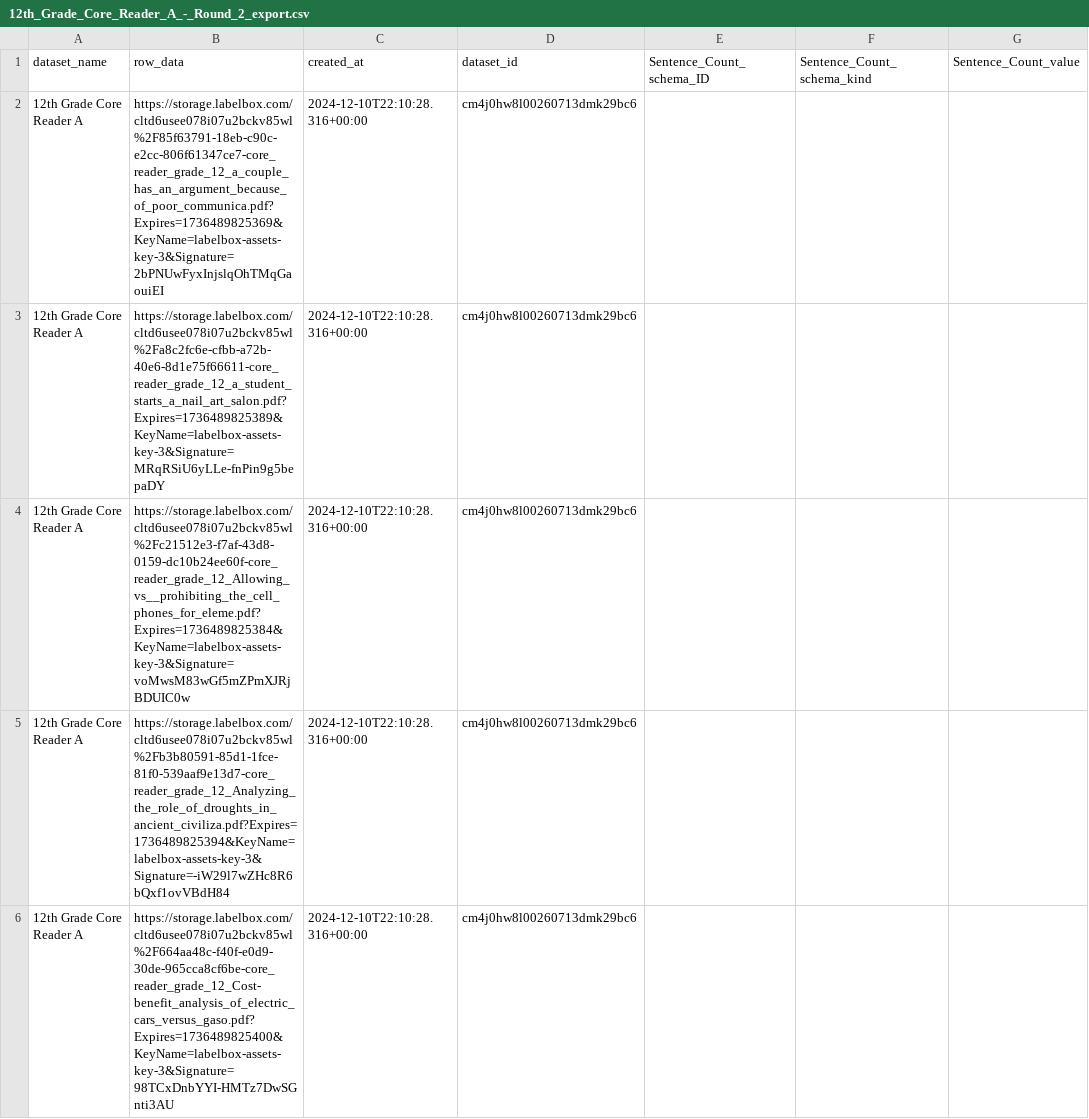
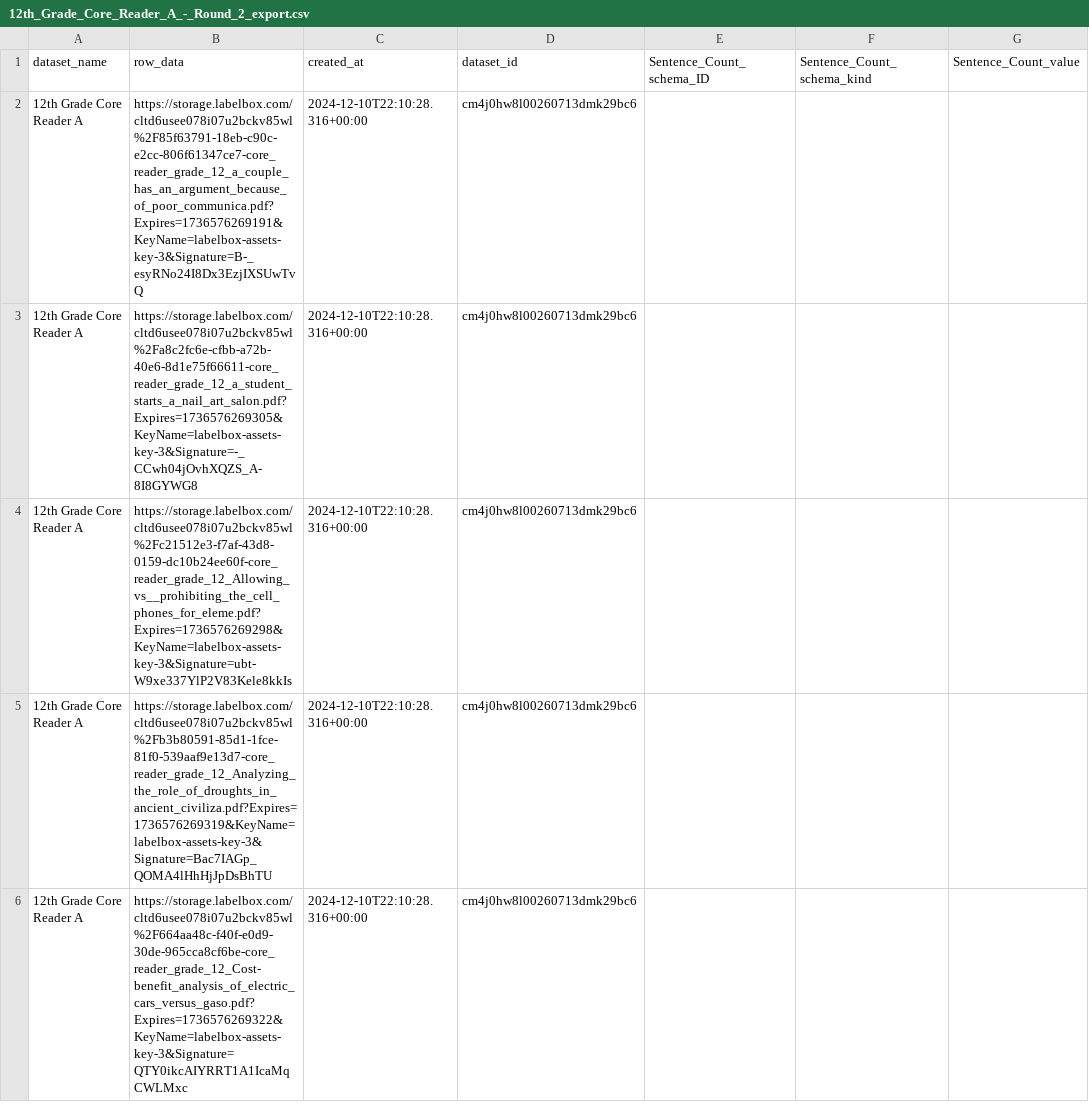
Before and after one commit to dollysods/labelbox-tracking, a CSV file: exports/Core_Reader_A_Full_Sets/12th_Grade_Core_Reader_A_-_Round_2_export.csv, drawn as a sheet; only a part is shown; the diff covers the shown part only; the diff names each change by its address in the sheet, - before the commit and + after, or states it on an @@ line.

```diff
--- a/exports/Core_Reader_A_Full_Sets/12th_Grade_Core_Reader_A_-_Round_2_export.csv
+++ b/exports/Core_Reader_A_Full_Sets/12th_Grade_Core_Reader_A_-_Round_2_export.csv
-B2 (row_data): https://storage.labelbox.com/cltd6usee078i07u2bckv85wl%2F85f63791-18eb-c90c-e2cc-806f61347ce7-core_reader_grade_12_a_couple_has_an_argument_because_of_poor_communica.pdf?Expires=1736489825369&KeyName=labelbox-assets-key-3&Signature=2bPNUwFyxInjslqOhTMqGaouiEI
+B2 (row_data): https://storage.labelbox.com/cltd6usee078i07u2bckv85wl%2F85f63791-18eb-c90c-e2cc-806f61347ce7-core_reader_grade_12_a_couple_has_an_argument_because_of_poor_communica.pdf?Expires=1736576269191&KeyName=labelbox-assets-key-3&Signature=B-_esyRNo24I8Dx3EzjIXSUwTvQ
-B3 (row_data): https://storage.labelbox.com/cltd6usee078i07u2bckv85wl%2Fa8c2fc6e-cfbb-a72b-40e6-8d1e75f66611-core_reader_grade_12_a_student_starts_a_nail_art_salon.pdf?Expires=1736489825389&KeyName=labelbox-assets-key-3&Signature=MRqRSiU6yLLe-fnPin9g5bepaDY
+B3 (row_data): https://storage.labelbox.com/cltd6usee078i07u2bckv85wl%2Fa8c2fc6e-cfbb-a72b-40e6-8d1e75f66611-core_reader_grade_12_a_student_starts_a_nail_art_salon.pdf?Expires=1736576269305&KeyName=labelbox-assets-key-3&Signature=-_CCwh04jOvhXQZS_A-8I8GYWG8
-B4 (row_data): https://storage.labelbox.com/cltd6usee078i07u2bckv85wl%2Fc21512e3-f7af-43d8-0159-dc10b24ee60f-core_reader_grade_12_Allowing_vs__prohibiting_the_cell_phones_for_eleme.pdf?Expires=1736489825384&KeyName=labelbox-assets-key-3&Signature=voMwsM83wGf5mZPmXJRjBDUIC0w
+B4 (row_data): https://storage.labelbox.com/cltd6usee078i07u2bckv85wl%2Fc21512e3-f7af-43d8-0159-dc10b24ee60f-core_reader_grade_12_Allowing_vs__prohibiting_the_cell_phones_for_eleme.pdf?Expires=1736576269298&KeyName=labelbox-assets-key-3&Signature=ubt-W9xe337YlP2V83Kele8kkIs
-B5 (row_data): https://storage.labelbox.com/cltd6usee078i07u2bckv85wl%2Fb3b80591-85d1-1fce-81f0-539aaf9e13d7-core_reader_grade_12_Analyzing_the_role_of_droughts_in_ancient_civiliza.pdf?Expires=1736489825394&KeyName=labelbox-assets-key-3&Signature=-iW29l7wZHc8R6bQxf1ovVBdH84
+B5 (row_data): https://storage.labelbox.com/cltd6usee078i07u2bckv85wl%2Fb3b80591-85d1-1fce-81f0-539aaf9e13d7-core_reader_grade_12_Analyzing_the_role_of_droughts_in_ancient_civiliza.pdf?Expires=1736576269319&KeyName=labelbox-assets-key-3&Signature=Bac7IAGp_QOMA4lHhHjJpDsBhTU
-B6 (row_data): https://storage.labelbox.com/cltd6usee078i07u2bckv85wl%2F664aa48c-f40f-e0d9-30de-965cca8cf6be-core_reader_grade_12_Cost-benefit_analysis_of_electric_cars_versus_gaso.pdf?Expires=1736489825400&KeyName=labelbox-assets-key-3&Signature=98TCxDnbYYI-HMTz7DwSGnti3AU
+B6 (row_data): https://storage.labelbox.com/cltd6usee078i07u2bckv85wl%2F664aa48c-f40f-e0d9-30de-965cca8cf6be-core_reader_grade_12_Cost-benefit_analysis_of_electric_cars_versus_gaso.pdf?Expires=1736576269322&KeyName=labelbox-assets-key-3&Signature=QTY0ikcAIYRRT1A1IcaMqCWLMxc
```
Also changed, not shown: 133 edited cells elsewhere in this file, exports/Core_Reader_A_Full_Sets/10th_Grade_Core_Reader_A_-_Round_2_export.csv, exports/Core_Reader_A_Full_Sets/11th_Grade_Core_Reader_A_-_Round_2_export.csv, 43 other files.
